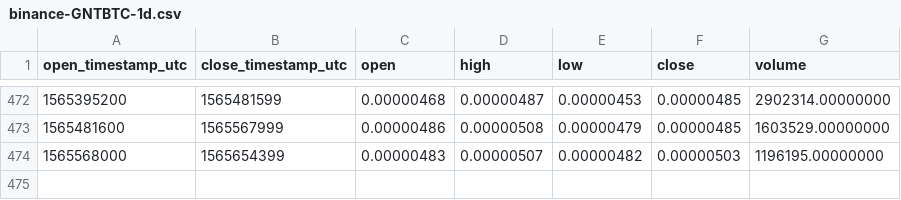
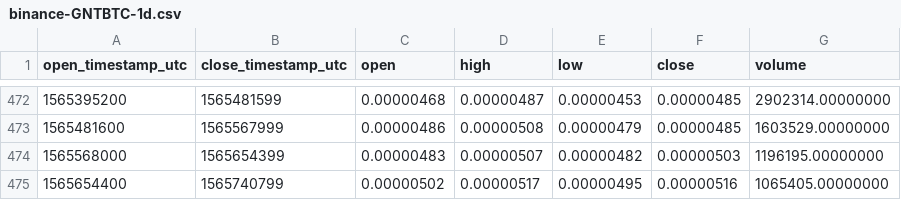
Before and after one commit to cryptobigbro/binance-GNTBTC, a CSV file: binance-GNTBTC-1d.csv, drawn as a sheet; only a part is shown, gaps mark what is left out.

```diff
--- a/binance-GNTBTC-1d.csv
+++ b/binance-GNTBTC-1d.csv
@@ -474 +474,2 @@ open_timestamp_utc,close_timestamp_utc,open,high,low,close,volume
 1565568000,1565654399,0.00000483,0.00000507,0.00000482,0.00000503,1196195.00000000
+1565654400,1565740799,0.00000502,0.00000517,0.00000495,0.00000516,1065405.00000000
```
Also changed, not shown: binance-GNTBTC-1h.csv.
